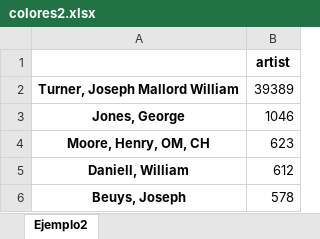
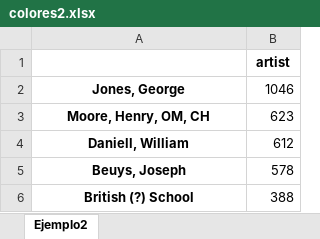
Before and after one commit to 2019-a-gr1-python/py-morales-proa-o-michael-oswaldo, an Excel workbook: 04_dataFrames/colores2.xlsx, sheet Ejemplo2, drawn as a sheet; only a part is shown; the shorter side is filled out with more unchanged rows; values as stored, in another font and other column widths than the file's, no borders; conditional formats not drawn; the diff names each change by its address in the sheet, - before the commit and + after, or states it on an @@ line.

```diff
--- a/04_dataFrames/colores2.xlsx (sheet Ejemplo2)
+++ b/04_dataFrames/colores2.xlsx (sheet Ejemplo2)
-row 2: Turner, Joseph Mallord William | 39389
```
Also changed, not shown: 04_dataFrames/colores4.xlsx, 04_dataFrames/colores5.xlsx, 2 other files.
